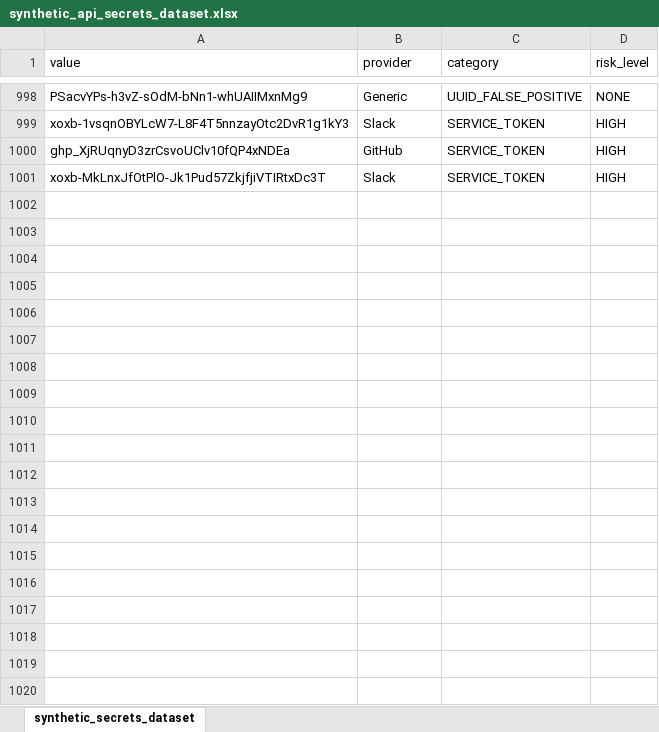
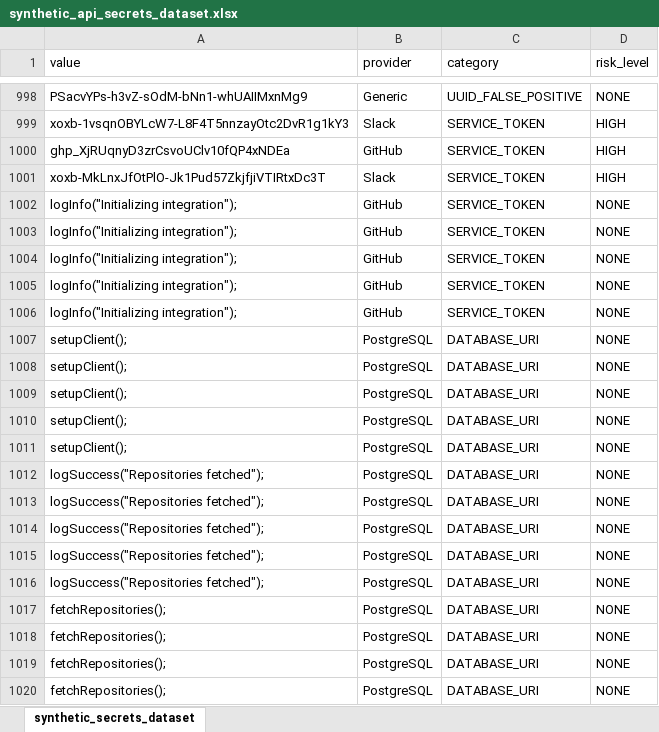
Before and after one commit to lalitchandra00/API_Risk-Deployed, an Excel workbook: synthetic_api_secrets_dataset.xlsx, sheet synthetic_secrets_dataset, drawn as a sheet; only a part is shown, gaps mark what is left out; values as stored, in another font and other column widths than the file's, no borders; the diff covers the shown part only; the diff names each change by its address in the sheet, - before the commit and + after, or states it on an @@ line.

```diff
--- a/synthetic_api_secrets_dataset.xlsx (sheet synthetic_secrets_dataset)
+++ b/synthetic_api_secrets_dataset.xlsx (sheet synthetic_secrets_dataset)
+row 1002: logInfo("Initializing integration"); | GitHub | SERVICE_TOKEN | NONE
+row 1003: logInfo("Initializing integration"); | GitHub | SERVICE_TOKEN | NONE
+row 1004: logInfo("Initializing integration"); | GitHub | SERVICE_TOKEN | NONE
+row 1005: logInfo("Initializing integration"); | GitHub | SERVICE_TOKEN | NONE
+row 1006: logInfo("Initializing integration"); | GitHub | SERVICE_TOKEN | NONE
+row 1007: setupClient(); | PostgreSQL | DATABASE_URI | NONE
+row 1008: setupClient(); | PostgreSQL | DATABASE_URI | NONE
+row 1009: setupClient(); | PostgreSQL | DATABASE_URI | NONE
+row 1010: setupClient(); | PostgreSQL | DATABASE_URI | NONE
+row 1011: setupClient(); | PostgreSQL | DATABASE_URI | NONE
+row 1012: logSuccess("Repositories fetched"); | PostgreSQL | DATABASE_URI | NONE
+row 1013: logSuccess("Repositories fetched"); | PostgreSQL | DATABASE_URI | NONE
+row 1014: logSuccess("Repositories fetched"); | PostgreSQL | DATABASE_URI | NONE
+row 1015: logSuccess("Repositories fetched"); | PostgreSQL | DATABASE_URI | NONE
+row 1016: logSuccess("Repositories fetched"); | PostgreSQL | DATABASE_URI | NONE
+row 1017: fetchRepositories(); | PostgreSQL | DATABASE_URI | NONE
+row 1018: fetchRepositories(); | PostgreSQL | DATABASE_URI | NONE
+row 1019: fetchRepositories(); | PostgreSQL | DATABASE_URI | NONE
+row 1020: fetchRepositories(); | PostgreSQL | DATABASE_URI | NONE
```
Also changed, not shown: 44 added rows elsewhere in this sheet, 4 other files.
